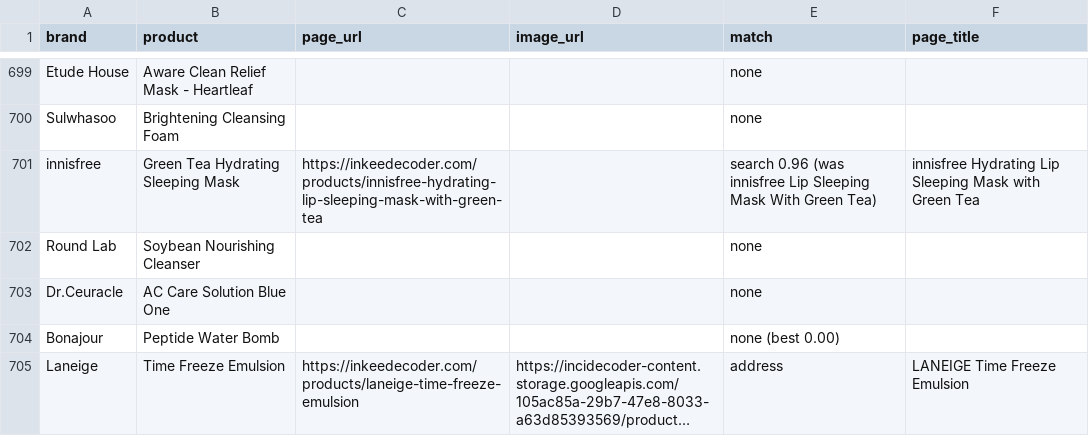
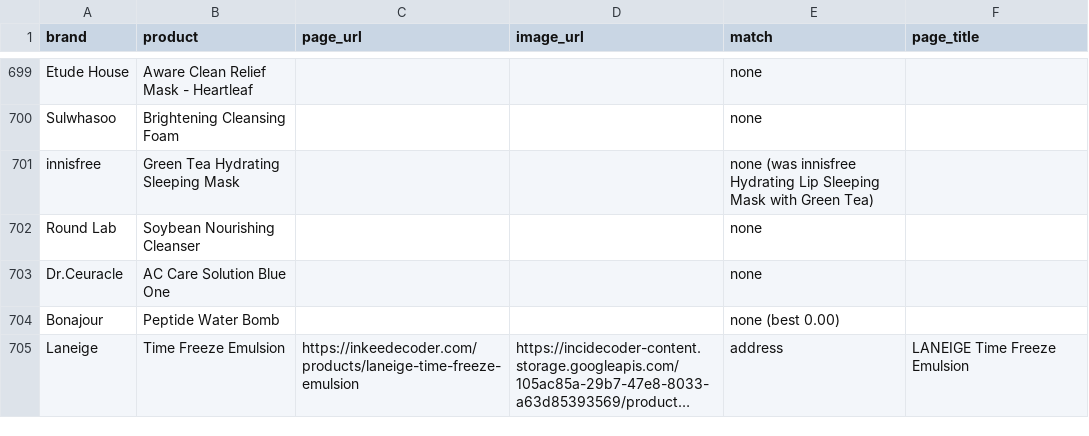
Before and after one commit to rwiie/SkinIQ, a CSV file: data/knowledge/product_images.csv, drawn as a sheet; only a part is shown, gaps mark what is left out; long unchanged cells end in …; the diff covers the shown part only.

```diff
--- a/data/knowledge/product_images.csv
+++ b/data/knowledge/product_images.csv
@@ -700,3 +700,3 @@ Etude House,Aware Clean Relief Mask - Heartleaf,,,none,
 Sulwhasoo,Brightening Cleansing Foam,,,none,
-innisfree,Green Tea Hydrating Sleeping Mask,https://inkeedecoder.com/products/innisfree-hydrating-lip-sleeping-mask-with-green-tea,,search 0.96 (was innisfree Lip Sleeping Mask With Green Tea),innisfree Hydrating Lip Sleeping Mask with Green Tea
+innisfree,Green Tea Hydrating Sleeping Mask,,,none (was innisfree Hydrating Lip Sleeping Mask with Green Tea),
 Round Lab,Soybean Nourishing Cleanser,,,none,
```
Also changed, not shown: 32 edited cells elsewhere in this file, 2 other files.
